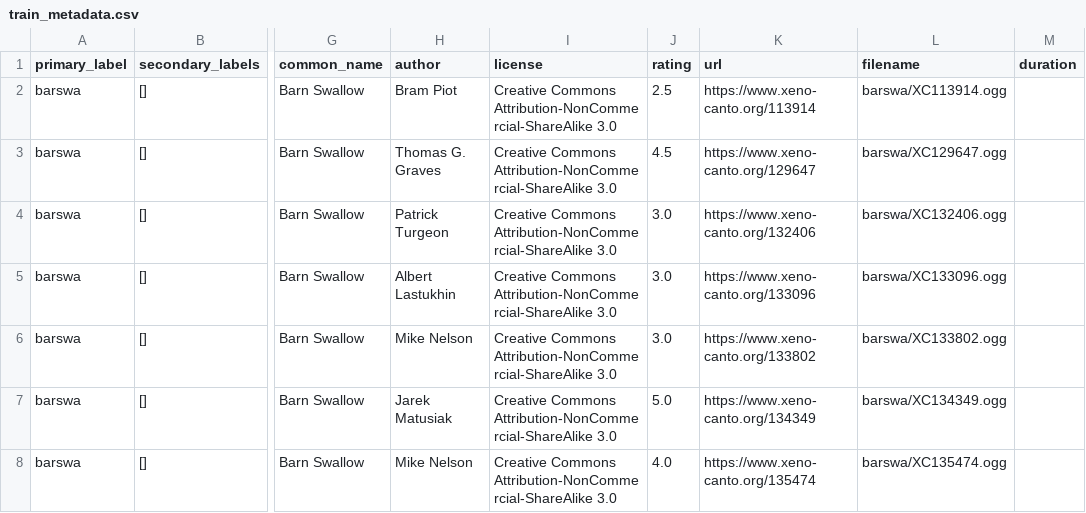
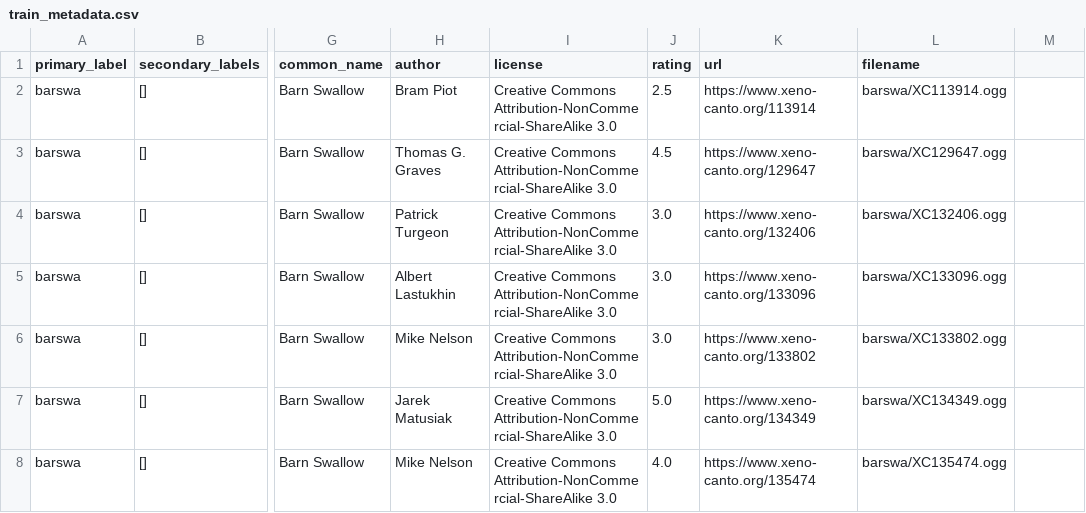
Before and after one commit to sebmendoza/birdclef-2023-model, a CSV file: birdclef-2023/train_metadata.csv, drawn as a sheet; only a part is shown, gaps mark what is left out; the diff names each change by its address in the sheet, - before the commit and + after, or states it on an @@ line.

```diff
--- a/birdclef-2023/train_metadata.csv
+++ b/birdclef-2023/train_metadata.csv
-M1: duration
+M1: (empty)
```
Also changed, not shown: 1 other file.
